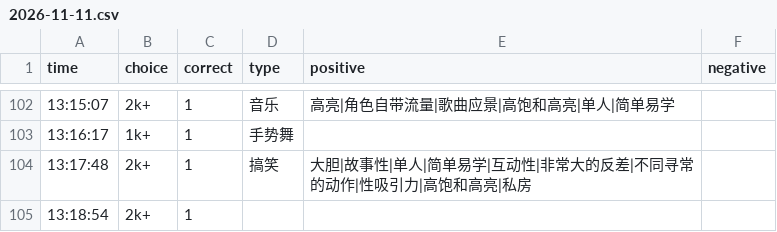
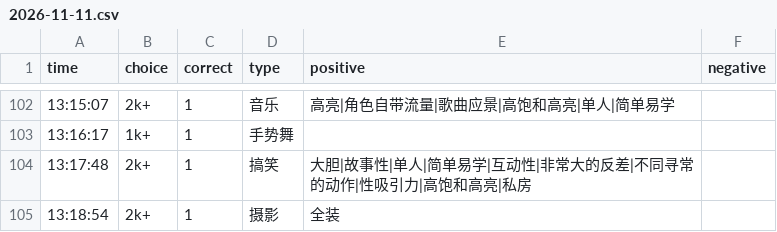
Before and after one commit to heyan9/qidi-data, a CSV file: logs/2026-11-11.csv, drawn as a sheet; only a part is shown, gaps mark what is left out.

Commit message:
sync logs/2026-11-11.csv

```diff
--- a/logs/2026-11-11.csv
+++ b/logs/2026-11-11.csv
@@ -104,2 +104,2 @@ time,choice,correct,type,positive,negative
 13:17:48,2k+,1,搞笑,大胆|故事性|单人|简单易学|互动性|非常大的反差|不同寻常的动作|性吸引力|高饱和高亮|私房,
-13:18:54,2k+,1
+13:18:54,2k+,1,摄影,全装,
```
